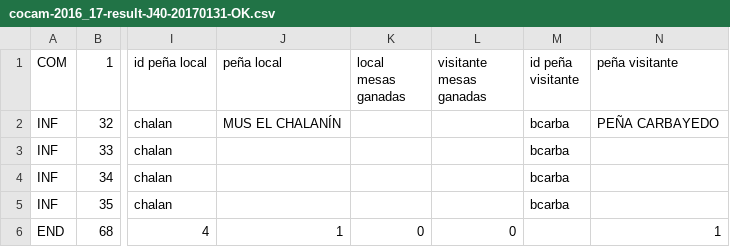
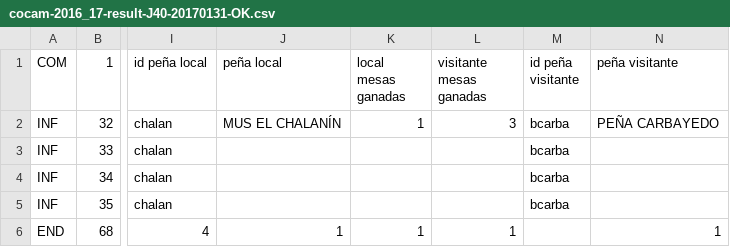
Before and after one commit to vetuster/cocam, a CSV file: cocam/resources/result/cocam-2016_17-result-J40-20170131-OK.csv, drawn as a sheet; only a part is shown, gaps mark what is left out; the diff names each change by its address in the sheet, - before the commit and + after, or states it on an @@ line.

Commit message:
Corregido resultado encuentro (faltaba)

```diff
--- a/cocam/resources/result/cocam-2016_17-result-J40-20170131-OK.csv
+++ b/cocam/resources/result/cocam-2016_17-result-J40-20170131-OK.csv
-K2 (local mesas ganadas): (empty)
+K2 (local mesas ganadas): 1
-L2 (visitante mesas ganadas): (empty)
+L2 (visitante mesas ganadas): 3
-K6 (local mesas ganadas): 0
+K6 (local mesas ganadas): 1
-L6 (visitante mesas ganadas): 0
+L6 (visitante mesas ganadas): 1
```
